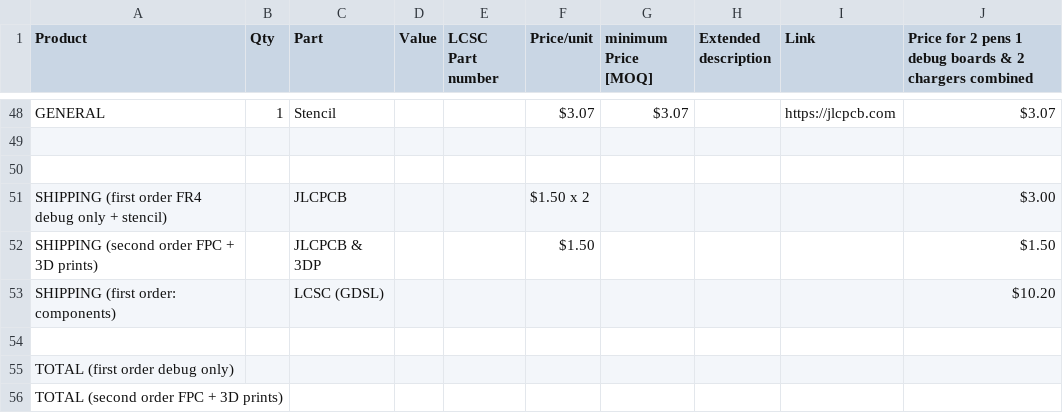
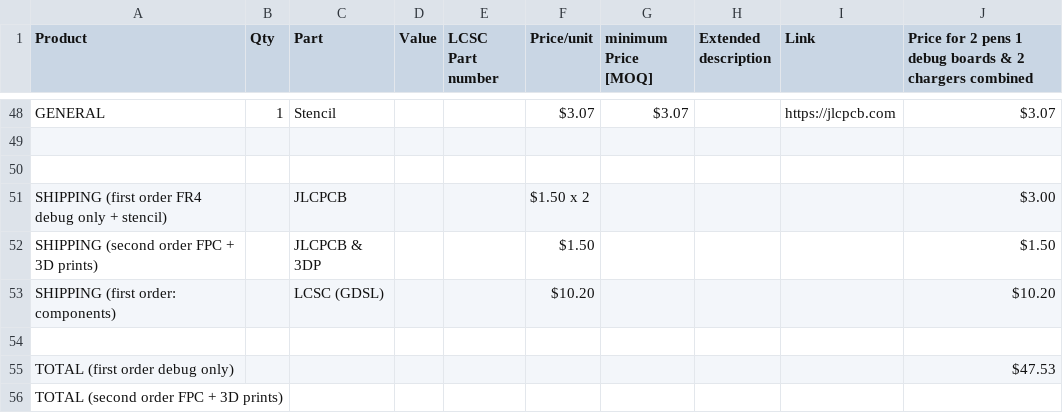
Before and after one commit to silkscreen-studio/Lume-pen, a CSV file: BOM.csv, drawn as a sheet; only a part is shown, gaps mark what is left out.

Commit message:
Update BOM.csv

```diff
--- a/BOM.csv
+++ b/BOM.csv
@@ -52,5 +52,5 @@ SHIPPING (first order FR4 debug only + stencil),,JLCPCB,,,$1.50 x 2,,,,$3.00
 SHIPPING (second order FPC + 3D prints),,JLCPCB & 3DP,,,$1.50,,,,$1.50
-SHIPPING (first order: components),,LCSC (GDSL),,,,,,,$10.20
+SHIPPING (first order: components),,LCSC (GDSL),,,$10.20,,,,$10.20
 ,,,,,,,,,
-TOTAL (first order debug only),,,,,,,,,
+TOTAL (first order debug only),,,,,,,,,$47.53
 TOTAL (second order FPC + 3D prints),,,,,,,,,
```
